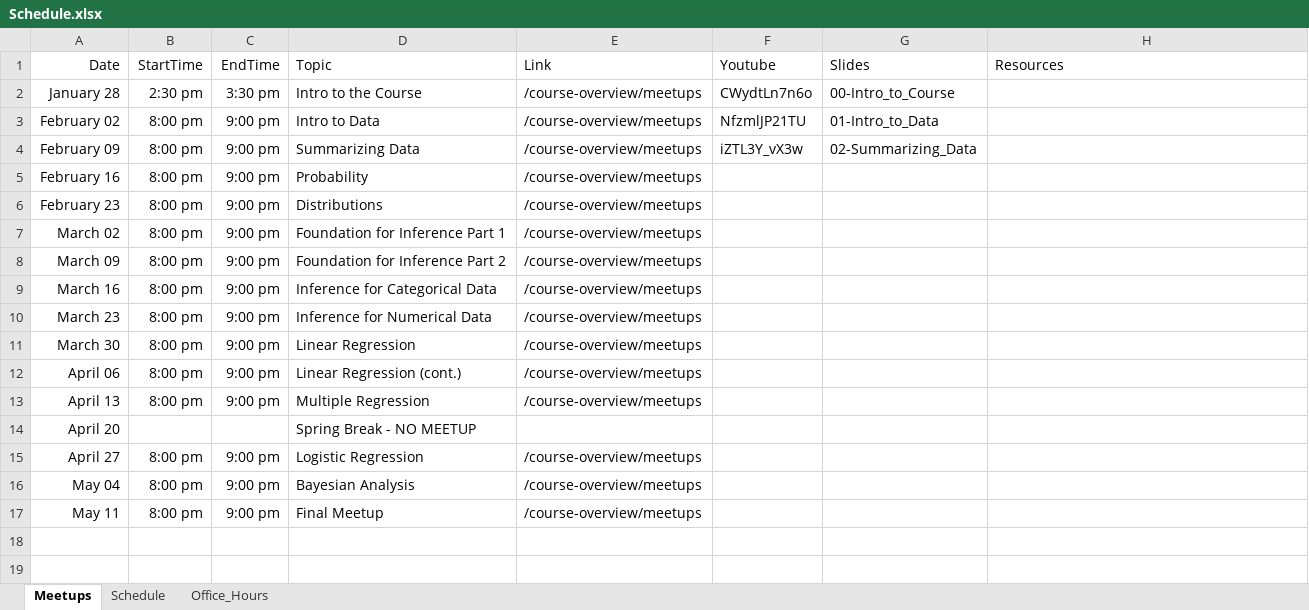
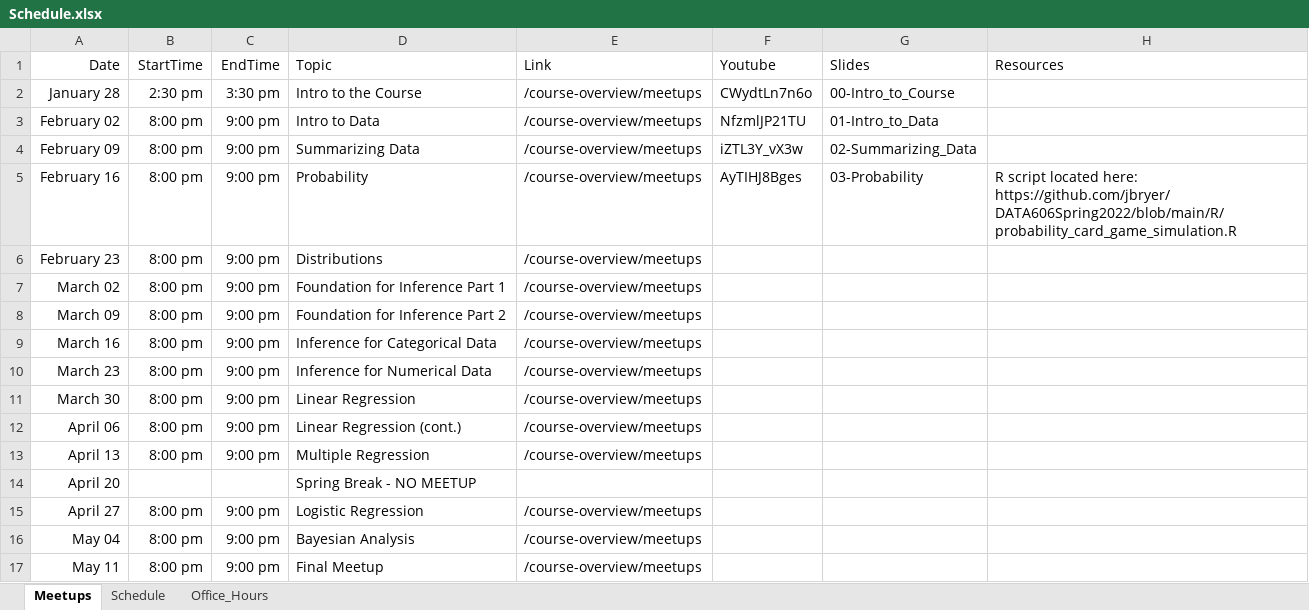
Before and after one commit to jbryer/DATA606Spring2022, an Excel workbook: Schedule.xlsx, sheet Meetups, drawn as a sheet; values as stored, in another font and other column widths than the file's, no borders; the diff names each change by its address in the sheet, - before the commit and + after, or states it on an @@ line.

Commit message:
Added meetup materials.

```diff
--- a/Schedule.xlsx (sheet Meetups)
+++ b/Schedule.xlsx (sheet Meetups)
-F5 (Youtube): (empty)
+F5 (Youtube): AyTIHJ8Bges
-G5 (Slides): (empty)
+G5 (Slides): 03-Probability
-H5 (Resources): (empty)
+H5 (Resources): R script located here: https://github.com/jbryer/DATA606Spring2022/blob/main/R/probability_card_game_simulation.R
```
Also changed, not shown: 41 other files.
